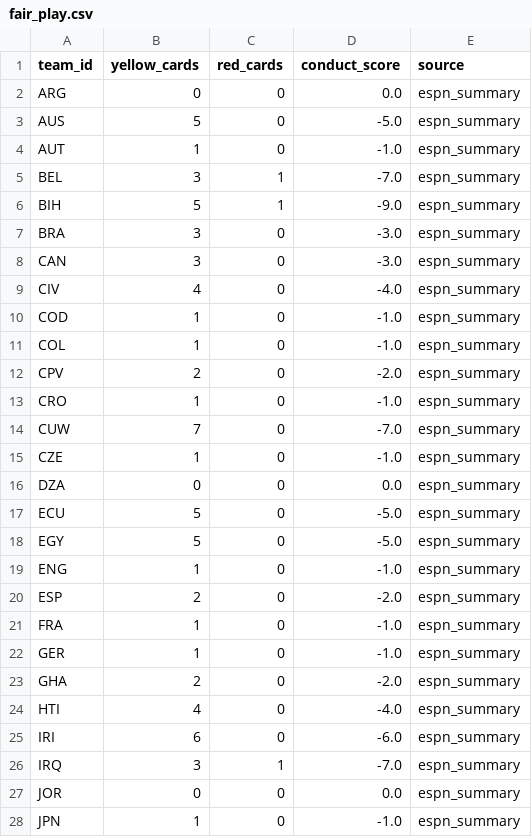
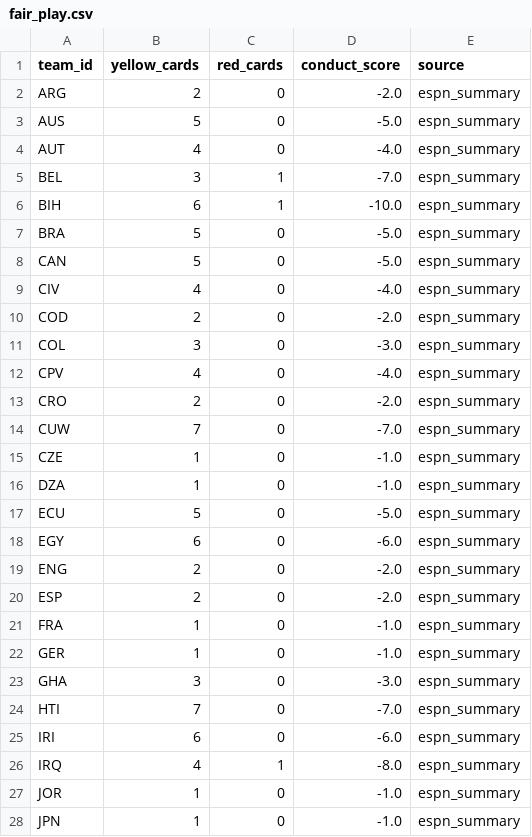
Before and after one commit to j-abed/world-cup-predictor, a CSV file: data/fair_play.csv, drawn as a sheet; only a part is shown; the diff covers the shown part only.

```diff
--- a/data/fair_play.csv
+++ b/data/fair_play.csv
@@ -1,20 +1,20 @@
 team_id,yellow_cards,red_cards,conduct_score,source
-ARG,0,0,0.0,espn_summary
+ARG,2,0,-2.0,espn_summary
 AUS,5,0,-5.0,espn_summary
-AUT,1,0,-1.0,espn_summary
+AUT,4,0,-4.0,espn_summary
 BEL,3,1,-7.0,espn_summary
-BIH,5,1,-9.0,espn_summary
-BRA,3,0,-3.0,espn_summary
-CAN,3,0,-3.0,espn_summary
+BIH,6,1,-10.0,espn_summary
+BRA,5,0,-5.0,espn_summary
+CAN,5,0,-5.0,espn_summary
 CIV,4,0,-4.0,espn_summary
-COD,1,0,-1.0,espn_summary
-COL,1,0,-1.0,espn_summary
-CPV,2,0,-2.0,espn_summary
-CRO,1,0,-1.0,espn_summary
+COD,2,0,-2.0,espn_summary
+COL,3,0,-3.0,espn_summary
+CPV,4,0,-4.0,espn_summary
+CRO,2,0,-2.0,espn_summary
 CUW,7,0,-7.0,espn_summary
 CZE,1,0,-1.0,espn_summary
-DZA,0,0,0.0,espn_summary
+DZA,1,0,-1.0,espn_summary
 ECU,5,0,-5.0,espn_summary
-EGY,5,0,-5.0,espn_summary
-ENG,1,0,-1.0,espn_summary
+EGY,6,0,-6.0,espn_summary
+ENG,2,0,-2.0,espn_summary
 ESP,2,0,-2.0,espn_summary
@@ -22,7 +22,7 @@ FRA,1,0,-1.0,espn_summary
 GER,1,0,-1.0,espn_summary
-GHA,2,0,-2.0,espn_summary
-HTI,4,0,-4.0,espn_summary
+GHA,3,0,-3.0,espn_summary
+HTI,7,0,-7.0,espn_summary
 IRI,6,0,-6.0,espn_summary
-IRQ,3,1,-7.0,espn_summary
-JOR,0,0,0.0,espn_summary
+IRQ,4,1,-8.0,espn_summary
+JOR,1,0,-1.0,espn_summary
 JPN,1,0,-1.0,espn_summary
```
Also changed, not shown: 22 edited cells elsewhere in this file, data/market_odds.csv, data/ratings.csv, 3 other files.
